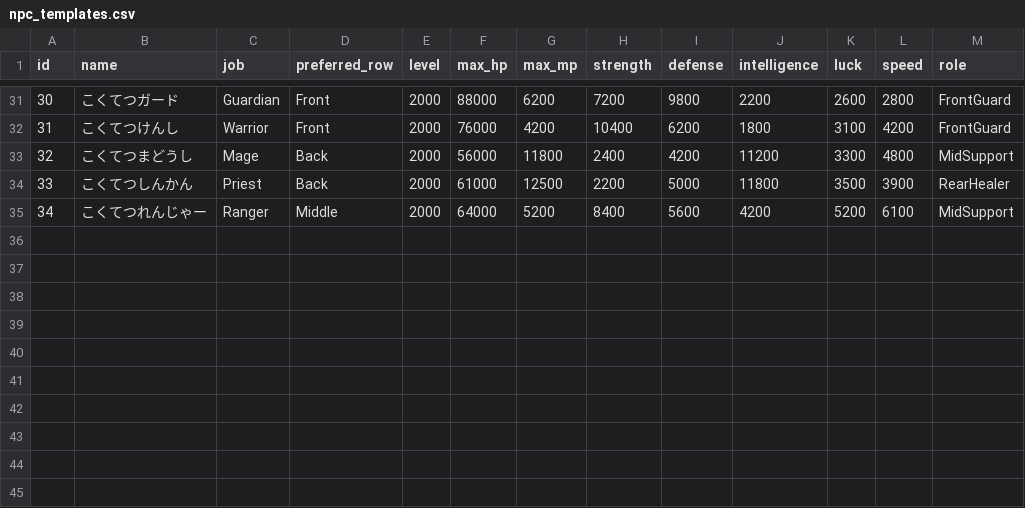
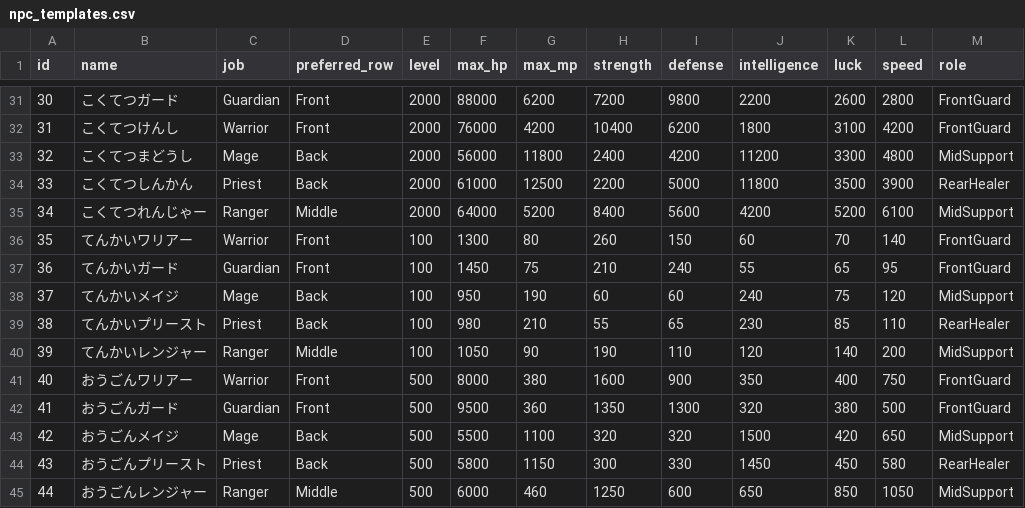
Before and after one commit to ayumu203/nisekue, a CSV file: server/resources/quest/npc_templates.csv, drawn as a sheet; only a part is shown, gaps mark what is left out.

```diff
--- a/server/resources/quest/npc_templates.csv
+++ b/server/resources/quest/npc_templates.csv
@@ -35 +35,11 @@ id,name,job,preferred_row,level,max_hp,max_mp,strength,defense,intelligence,luck
 34,こくてつれんじゃー,Ranger,Middle,2000,64000,5200,8400,5600,4200,5200,6100,MidSupport
+35,てんかいワリアー,Warrior,Front,100,1300,80,260,150,60,70,140,FrontGuard
+36,てんかいガード,Guardian,Front,100,1450,75,210,240,55,65,95,FrontGuard
+37,てんかいメイジ,Mage,Back,100,950,190,60,60,240,75,120,MidSupport
+38,てんかいプリースト,Priest,Back,100,980,210,55,65,230,85,110,RearHealer
+39,てんかいレンジャー,Ranger,Middle,100,1050,90,190,110,120,140,200,MidSupport
+40,おうごんワリアー,Warrior,Front,500,8000,380,1600,900,350,400,750,FrontGuard
+41,おうごんガード,Guardian,Front,500,9500,360,1350,1300,320,380,500,FrontGuard
+42,おうごんメイジ,Mage,Back,500,5500,1100,320,320,1500,420,650,MidSupport
+43,おうごんプリースト,Priest,Back,500,5800,1150,300,330,1450,450,580,RearHealer
+44,おうごんレンジャー,Ranger,Middle,500,6000,460,1250,600,650,850,1050,MidSupport
```
Also changed, not shown: server/resources/quest/npc_moves.csv, 1 other file.
